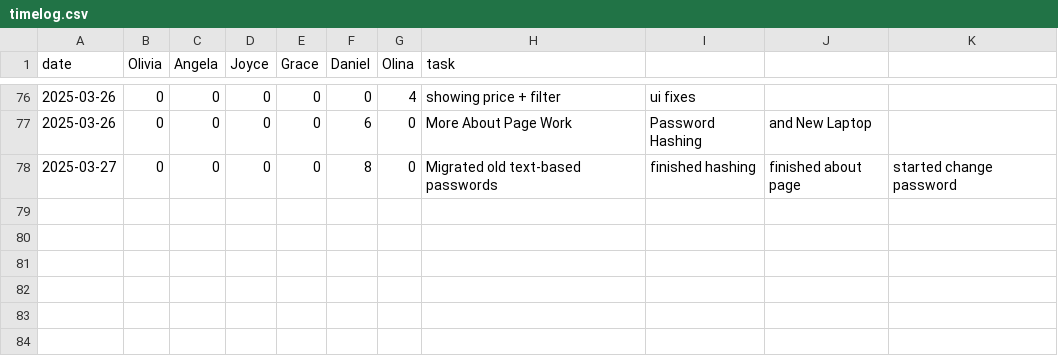
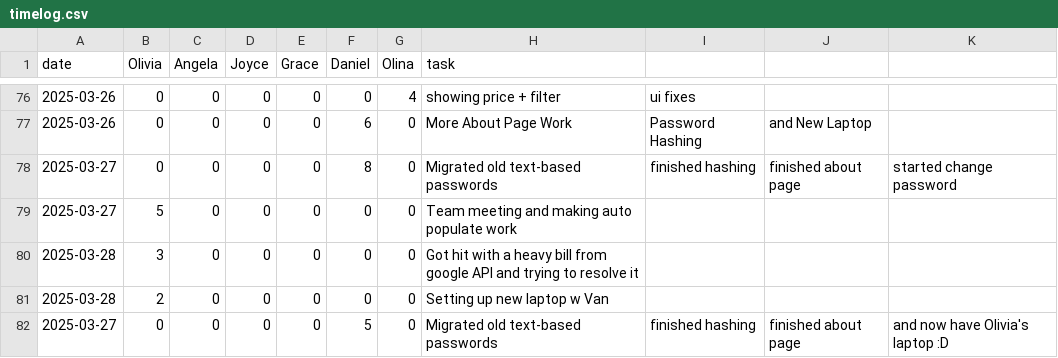
Before and after one commit to oliviaz7/Grub-Deal-Finder-App, a CSV file: timelog.csv, drawn as a sheet; only a part is shown, gaps mark what is left out.

Commit message:
Auto populate deal details in add details (#68)

```diff
--- a/timelog.csv
+++ b/timelog.csv
@@ -78 +78,5 @@ date, Olivia, Angela, Joyce, Grace, Daniel, Olina, task
 2025-03-27, 0, 0, 0, 0, 8, 0, Migrated old text-based passwords, finished hashing, finished about page, started change password
+2025-03-27, 5, 0, 0, 0, 0, 0, Team meeting and making auto populate work
+2025-03-28, 3, 0, 0, 0, 0, 0, Got hit with a heavy bill from google API and trying to resolve it
+2025-03-28, 2, 0, 0, 0, 0, 0, Setting up new laptop w Van
+2025-03-27, 0, 0, 0, 0, 5, 0, Migrated old text-based passwords, finished hashing, finished about page, and now have Olivia's laptop :D
```
Also changed, not shown: 10 other files.
